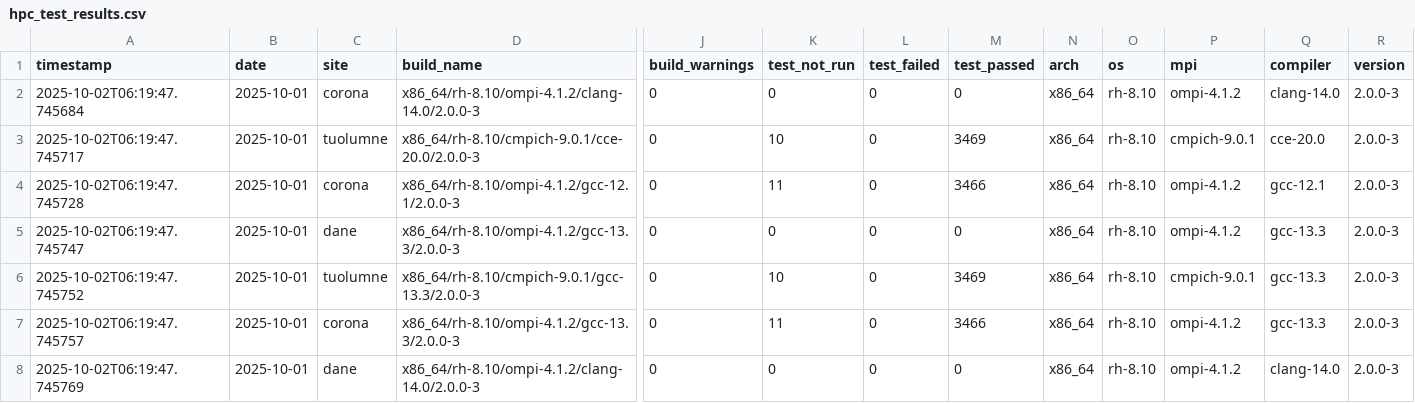
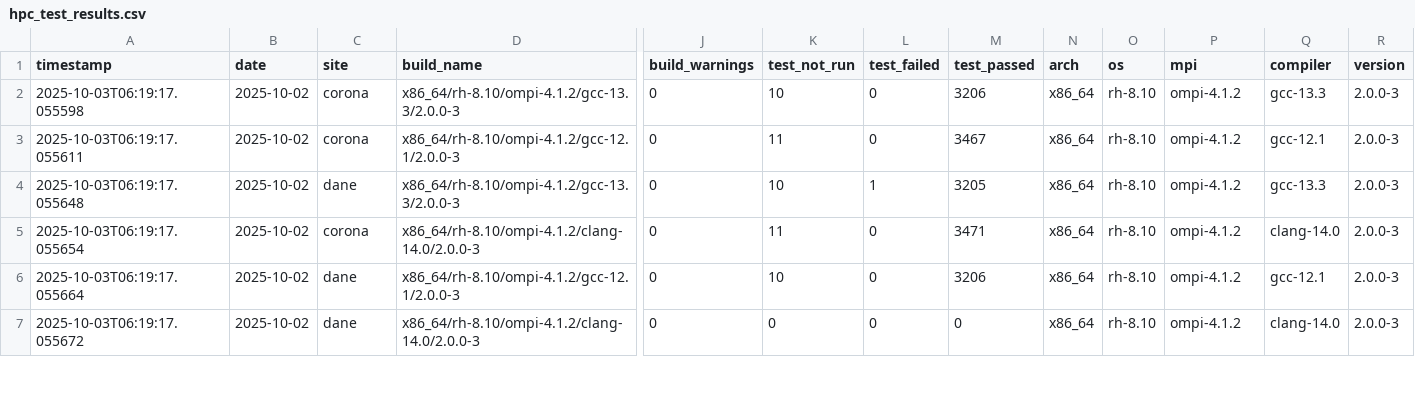
Before and after one commit to hyoklee/hpc-h5, a CSV file: src/hpc_test_results.csv, drawn as a sheet; only a part is shown, gaps mark what is left out; removed rows and columns are numbered as before the commit, all else as after; rows hold the shown columns only; the diff covers the shown part only; the diff names each change by its address in the sheet, - before the commit and + after, or states it on an @@ line.

```diff
--- a/src/hpc_test_results.csv
+++ b/src/hpc_test_results.csv
-A2 (timestamp): 2025-10-02T06:19:47.745684
+A2 (timestamp): 2025-10-03T06:19:17.055598
-B2 (date): 2025-10-01
+B2 (date): 2025-10-02
-D2 (build_name): x86_64/rh-8.10/ompi-4.1.2/clang-14.0/2.0.0-3
+D2 (build_name): x86_64/rh-8.10/ompi-4.1.2/gcc-13.3/2.0.0-3
-K2 (test_not_run): 0
+K2 (test_not_run): 10
-M2 (test_passed): 0
+M2 (test_passed): 3206
-Q2 (compiler): clang-14.0
+Q2 (compiler): gcc-13.3
-row 3: 2025-10-02T06:19:47.745717 | 2025-10-01 | tuolumne | x86_64/rh-8.10/cmpich-9.0.1/cce-20.0/2.0.0-3 | 0 | 10 | 0 | 3469 | x86_64 | rh-8.10 | cmpich-9.0.1 | cce-20.0 | 2.0.0-3
-A3 (timestamp): 2025-10-02T06:19:47.745728
+A3 (timestamp): 2025-10-03T06:19:17.055611
-B3:B7 (date): 2025-10-01
+B3:B7 (date): 2025-10-02
-M3 (test_passed): 3466
+M3 (test_passed): 3467
-A4 (timestamp): 2025-10-02T06:19:47.745747
+A4 (timestamp): 2025-10-03T06:19:17.055648
-K4 (test_not_run): 0
+K4 (test_not_run): 10
-L4 (test_failed): 0
+L4 (test_failed): 1
-M4 (test_passed): 0
+M4 (test_passed): 3205
-A5 (timestamp): 2025-10-02T06:19:47.745752
+A5 (timestamp): 2025-10-03T06:19:17.055654
-C5 (site): tuolumne
+C5 (site): corona
-D5 (build_name): x86_64/rh-8.10/cmpich-9.0.1/gcc-13.3/2.0.0-3
+D5 (build_name): x86_64/rh-8.10/ompi-4.1.2/clang-14.0/2.0.0-3
-K5 (test_not_run): 10
+K5 (test_not_run): 11
-M5 (test_passed): 3469
+M5 (test_passed): 3471
-P5 (mpi): cmpich-9.0.1
+P5 (mpi): ompi-4.1.2
-Q5 (compiler): gcc-13.3
+Q5 (compiler): clang-14.0
-A6 (timestamp): 2025-10-02T06:19:47.745757
+A6 (timestamp): 2025-10-03T06:19:17.055664
-C6 (site): corona
+C6 (site): dane
-D6 (build_name): x86_64/rh-8.10/ompi-4.1.2/gcc-13.3/2.0.0-3
+D6 (build_name): x86_64/rh-8.10/ompi-4.1.2/gcc-12.1/2.0.0-3
-K6 (test_not_run): 11
+K6 (test_not_run): 10
-M6 (test_passed): 3466
+M6 (test_passed): 3206
-Q6 (compiler): gcc-13.3
+Q6 (compiler): gcc-12.1
-A7 (timestamp): 2025-10-02T06:19:47.745769
+A7 (timestamp): 2025-10-03T06:19:17.055672
```
Also changed, not shown: 19 edited cells elsewhere in this file, 2 other files.
